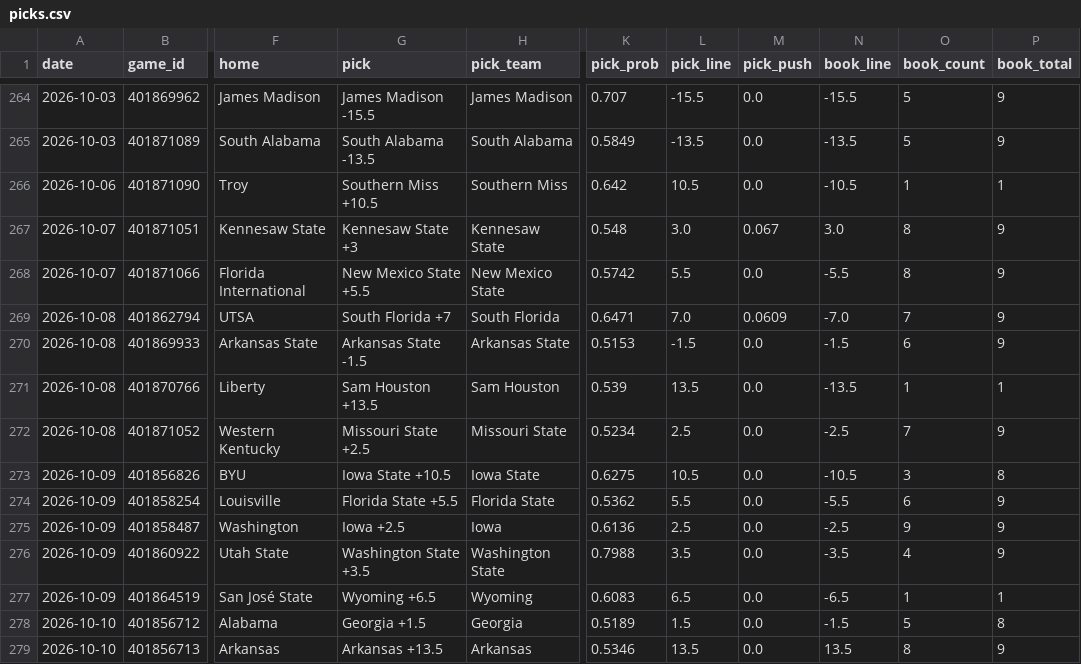
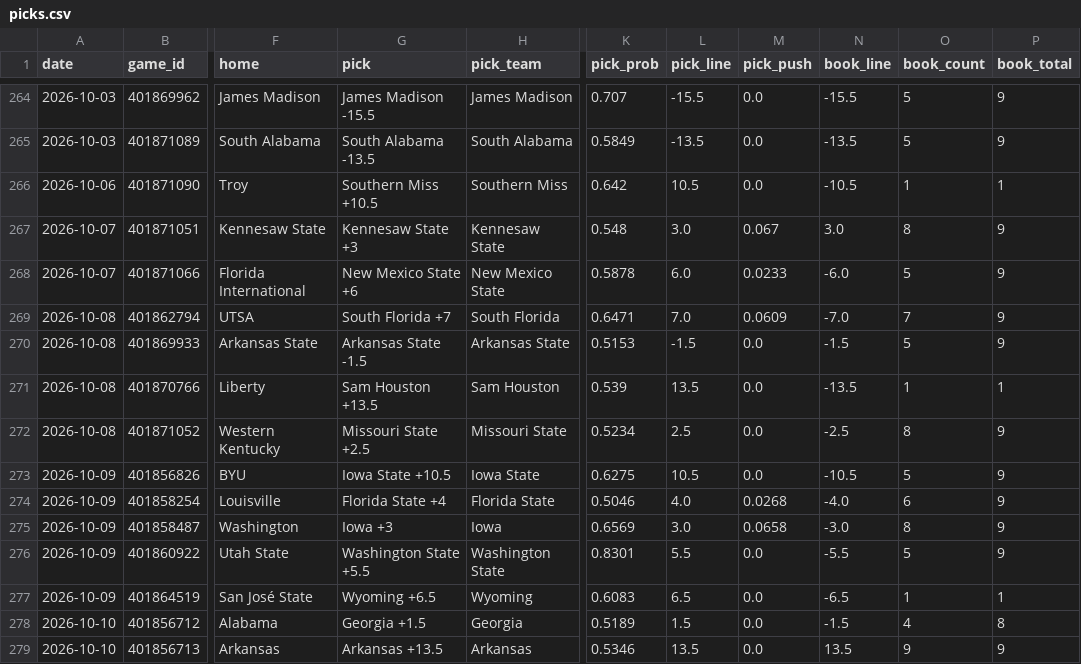
Before and after one commit to azcal/mbm-ncaaf, a CSV file: logs/picks.csv, drawn as a sheet; only a part is shown, gaps mark what is left out; the diff covers the shown part only; the diff names each change by its address in the sheet, - before the commit and + after, or states it on an @@ line.

```diff
--- a/logs/picks.csv
+++ b/logs/picks.csv
-G268 (pick): New Mexico State +5.5
+G268 (pick): New Mexico State +6
-K268 (pick_prob): 0.5742
+K268 (pick_prob): 0.5878
-L268 (pick_line): 5.5
+L268 (pick_line): 6.0
-M268 (pick_push): 0.0
+M268 (pick_push): 0.0233
-N268 (book_line): -5.5
+N268 (book_line): -6.0
-O268 (book_count): 8
+O268 (book_count): 5
-O270 (book_count): 6
+O270 (book_count): 5
-O272 (book_count): 7
+O272 (book_count): 8
-O273 (book_count): 3
+O273 (book_count): 5
-P273 (book_total): 8
+P273 (book_total): 9
-G274 (pick): Florida State +5.5
+G274 (pick): Florida State +4
-K274 (pick_prob): 0.5362
+K274 (pick_prob): 0.5046
-L274 (pick_line): 5.5
+L274 (pick_line): 4.0
-M274 (pick_push): 0.0
+M274 (pick_push): 0.0268
-N274 (book_line): -5.5
+N274 (book_line): -4.0
-G275 (pick): Iowa +2.5
+G275 (pick): Iowa +3
-K275 (pick_prob): 0.6136
+K275 (pick_prob): 0.6569
-L275 (pick_line): 2.5
+L275 (pick_line): 3.0
-M275 (pick_push): 0.0
+M275 (pick_push): 0.0658
-N275 (book_line): -2.5
+N275 (book_line): -3.0
-O275 (book_count): 9
+O275 (book_count): 8
-G276 (pick): Washington State +3.5
+G276 (pick): Washington State +5.5
-K276 (pick_prob): 0.7988
+K276 (pick_prob): 0.8301
-L276 (pick_line): 3.5
+L276 (pick_line): 5.5
-N276 (book_line): -3.5
+N276 (book_line): -5.5
-O276 (book_count): 4
+O276 (book_count): 5
-O278 (book_count): 5
+O278 (book_count): 4
-O279 (book_count): 8
+O279 (book_count): 9
```
Also changed, not shown: 159 edited cells elsewhere in this file, logs/predictions.csv, 2 other files.
